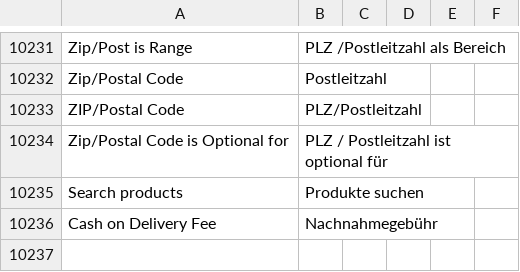
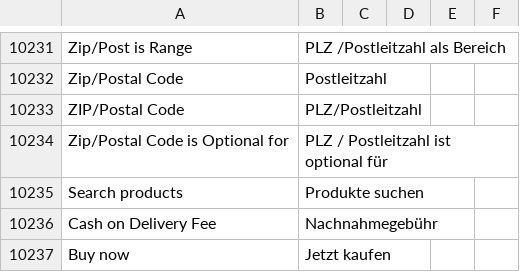
Before and after one commit to convidera/Magento2_German_LocalePack_de_DE, a CSV file: de_DE.csv, drawn as a sheet; only a part is shown, gaps mark what is left out.

Commit message:
[TASK] Translate - Buy now -

```diff
--- a/de_DE.csv
+++ b/de_DE.csv
@@ -10458 +10458,2 @@ Search products,Produkte suchen,,
 Cash on Delivery Fee,Nachnahmegebühr,,
+Buy now,Jetzt kaufen,,
```
